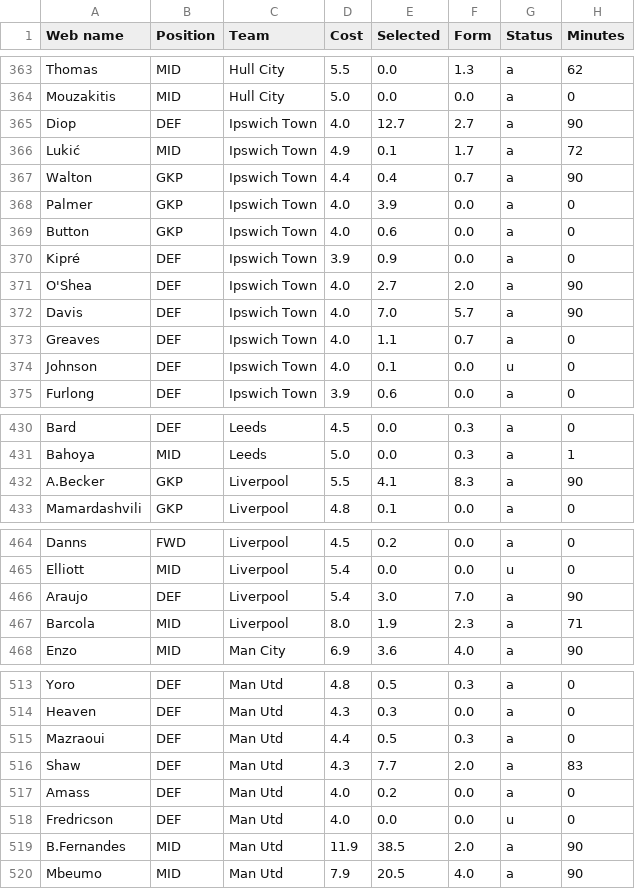
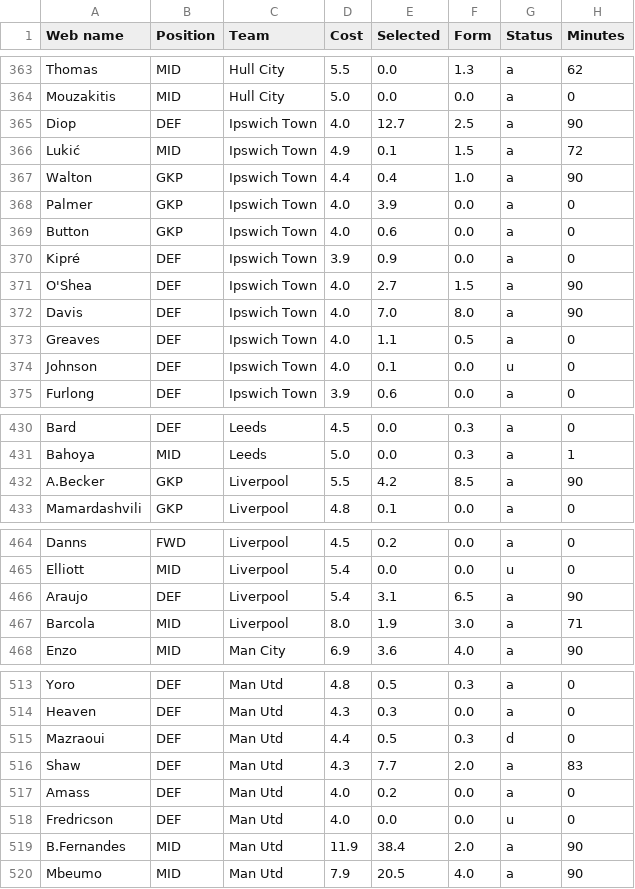
Before and after one commit to Dante777bm/fpl-data-collector, a CSV file: FPL_Data_2026-27/FPL_Data_GW_5.csv, drawn as a sheet; only a part is shown, gaps mark what is left out; the diff covers the shown part only; the diff names each change by its address in the sheet, - before the commit and + after, or states it on an @@ line.

```diff
--- a/FPL_Data_2026-27/FPL_Data_GW_5.csv
+++ b/FPL_Data_2026-27/FPL_Data_GW_5.csv
-F365 (Form): 2.7
+F365 (Form): 2.5
-F366 (Form): 1.7
+F366 (Form): 1.5
-F367 (Form): 0.7
+F367 (Form): 1.0
-F371 (Form): 2.0
+F371 (Form): 1.5
-F372 (Form): 5.7
+F372 (Form): 8.0
-F373 (Form): 0.7
+F373 (Form): 0.5
-E432 (Selected): 4.1
+E432 (Selected): 4.2
-F432 (Form): 8.3
+F432 (Form): 8.5
-E466 (Selected): 3.0
+E466 (Selected): 3.1
-F466 (Form): 7.0
+F466 (Form): 6.5
-F467 (Form): 2.3
+F467 (Form): 3.0
-G515 (Status): a
+G515 (Status): d
-E519 (Selected): 38.5
+E519 (Selected): 38.4
```
Also changed, not shown: 41 edited cells elsewhere in this file, FPL_Data_2026-27/merged_gws.csv.
